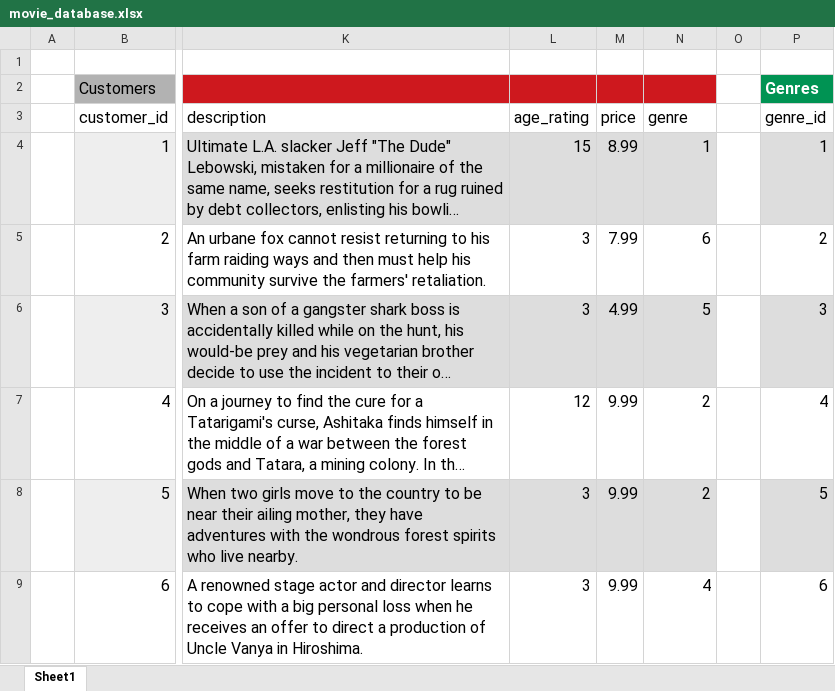
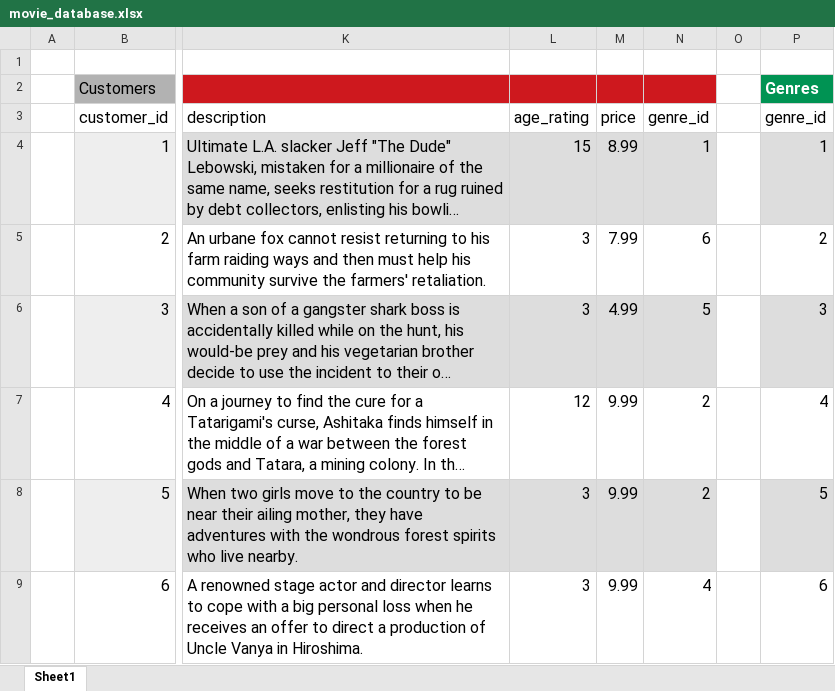
Before and after one commit to finn-nankivell2/databases-ca-1, an Excel workbook: movie_database.xlsx, sheet Sheet1, drawn as a sheet; only a part is shown, gaps mark what is left out; long unchanged cells end in …; values as stored, in another font and other column widths than the file's, no borders; the diff names each change by its address in the sheet, - before the commit and + after, or states it on an @@ line.

Commit message:
Add movies and customers to database

```diff
--- a/movie_database.xlsx (sheet Sheet1)
+++ b/movie_database.xlsx (sheet Sheet1)
-N3: genre
+N3: genre_id
```
Also changed, not shown: 6 other files.
